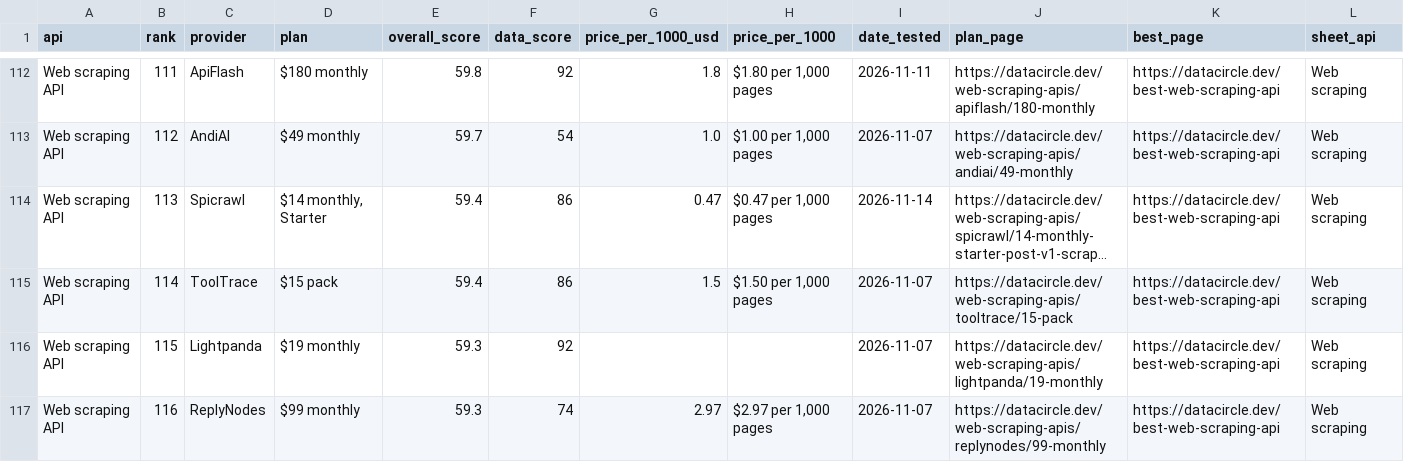
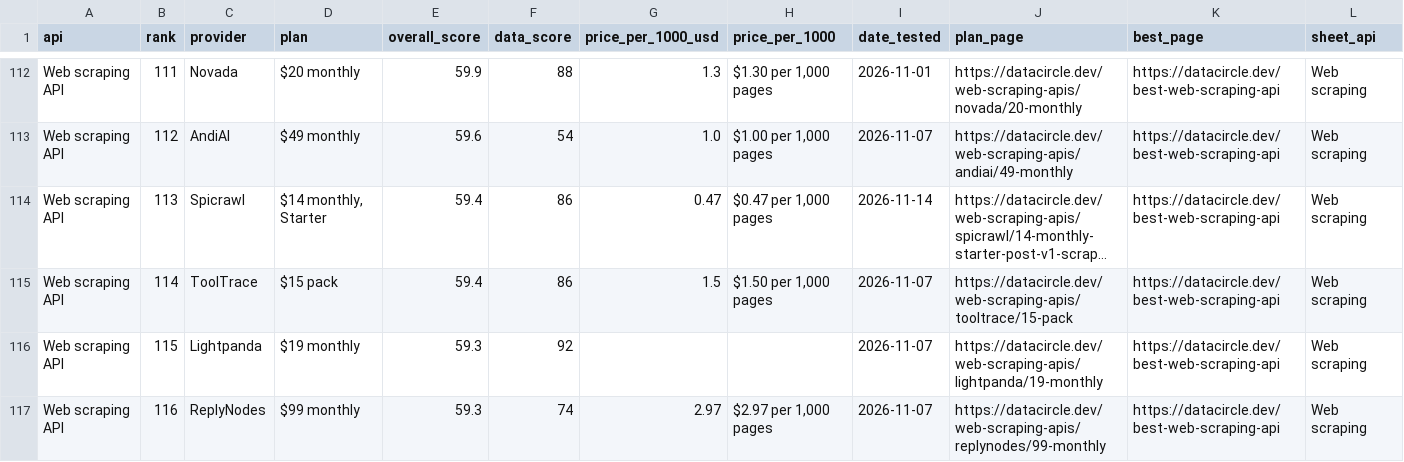
Before and after one commit to waynehamadi/best-web-scraping-api, a CSV file: results.csv, drawn as a sheet; only a part is shown, gaps mark what is left out; long unchanged cells end in …; the diff covers the shown part only; the diff names each change by its address in the sheet, - before the commit and + after, or states it on an @@ line.

Commit message:
Benchmark results from datacircle.dev

```diff
--- a/results.csv
+++ b/results.csv
-C112 (provider): ApiFlash
+C112 (provider): Novada
-D112 (plan): $180 monthly
+D112 (plan): $20 monthly
-E112 (overall_score): 59.8
+E112 (overall_score): 59.9
-F112 (data_score): 92
+F112 (data_score): 88
-G112 (price_per_1000_usd): 1.8
+G112 (price_per_1000_usd): 1.3
-H112 (price_per_1000): $1.80 per 1,000 pages
+H112 (price_per_1000): $1.30 per 1,000 pages
-I112 (date_tested): 2026-11-11
+I112 (date_tested): 2026-11-01
-J112 (plan_page): https://datacircle.dev/web-scraping-apis/apiflash/180-monthly
+J112 (plan_page): https://datacircle.dev/web-scraping-apis/novada/20-monthly
-E113 (overall_score): 59.7
+E113 (overall_score): 59.6
```
Also changed, not shown: 155 edited cells elsewhere in this file, 1 other file.
